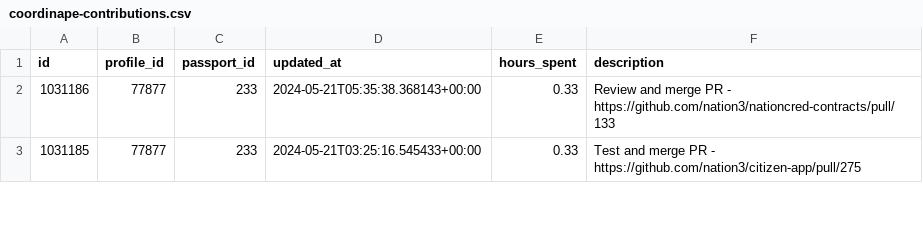
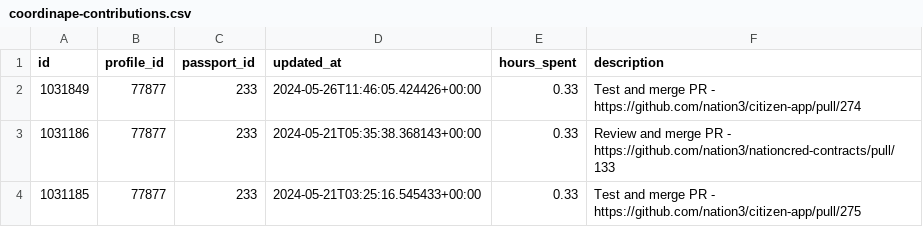
Before and after one commit to nation3/citizen-rewards, a CSV file: development-guild/contributions/coordinape-contributions.csv, drawn as a sheet; only a part is shown.

Commit message:
🧙 development guild - fetch coordinape contributions

```diff
--- a/development-guild/contributions/coordinape-contributions.csv
+++ b/development-guild/contributions/coordinape-contributions.csv
@@ -1,2 +1,3 @@
 id,profile_id,passport_id,updated_at,hours_spent,description
+1031849,77877,233,2024-05-26T11:46:05.424426+00:00,0.33,Test and merge PR - https://github.com/nation3/citizen-app/pull/274
 1031186,77877,233,2024-05-21T05:35:38.368143+00:00,0.33,Review and merge PR - https://github.com/nation3/nationcred-contracts/pull/133
```
